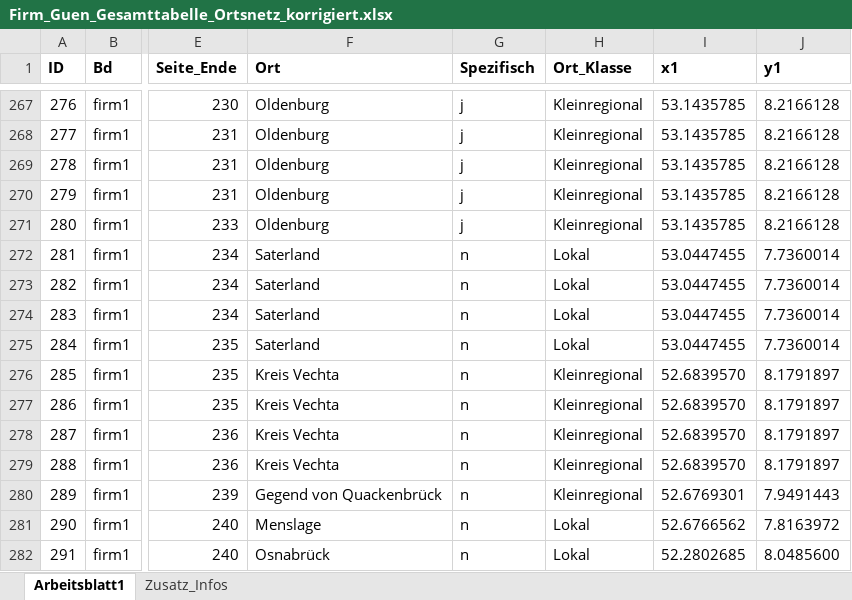
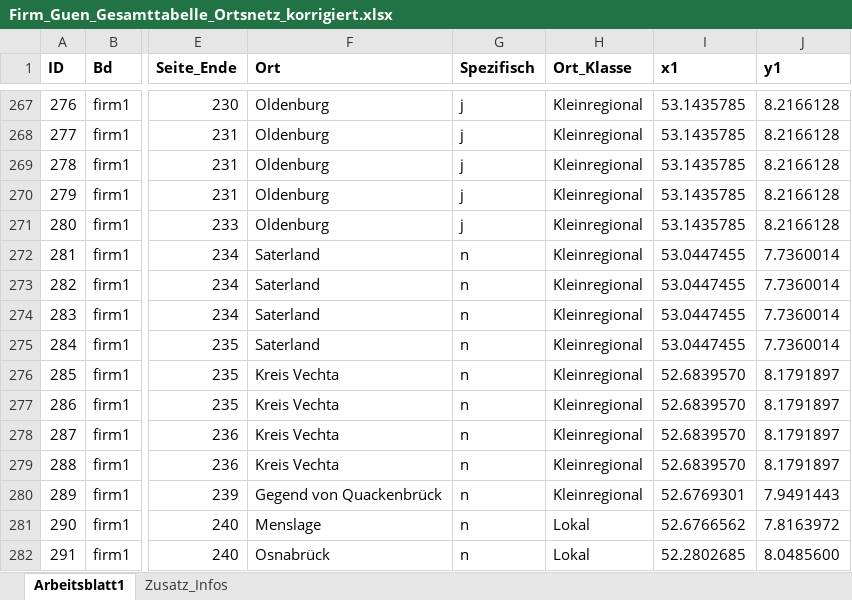
Before and after one commit to SchoenbergA/Akademie_Projekt, an Excel workbook: Gesamttabellen/Firm_Guen_Gesamttabelle_Ortsnetz_korrigiert.xlsx, sheet Arbeitsblatt1, drawn as a sheet; only a part is shown, gaps mark what is left out; values as stored, in another font and other column widths than the file's, no borders; the diff names each change by its address in the sheet, - before the commit and + after, or states it on an @@ line.

```diff
--- a/Gesamttabellen/Firm_Guen_Gesamttabelle_Ortsnetz_korrigiert.xlsx (sheet Arbeitsblatt1)
+++ b/Gesamttabellen/Firm_Guen_Gesamttabelle_Ortsnetz_korrigiert.xlsx (sheet Arbeitsblatt1)
-H272:H275 (Ort_Klasse): Lokal
+H272:H275 (Ort_Klasse): Kleinregional
```
Also changed, not shown: Datasets/Firmenich/Data/Gesamttabellen/Firmenich_Gesamttabelle_Ortsnetz_final.xlsx.
